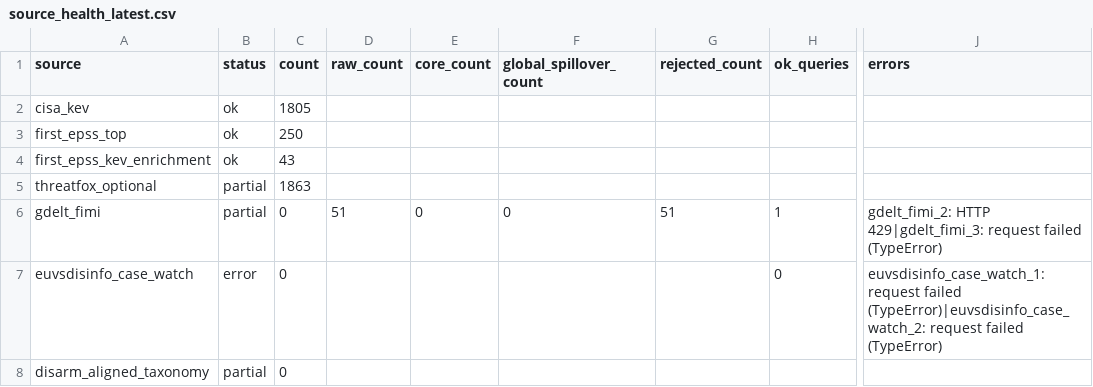
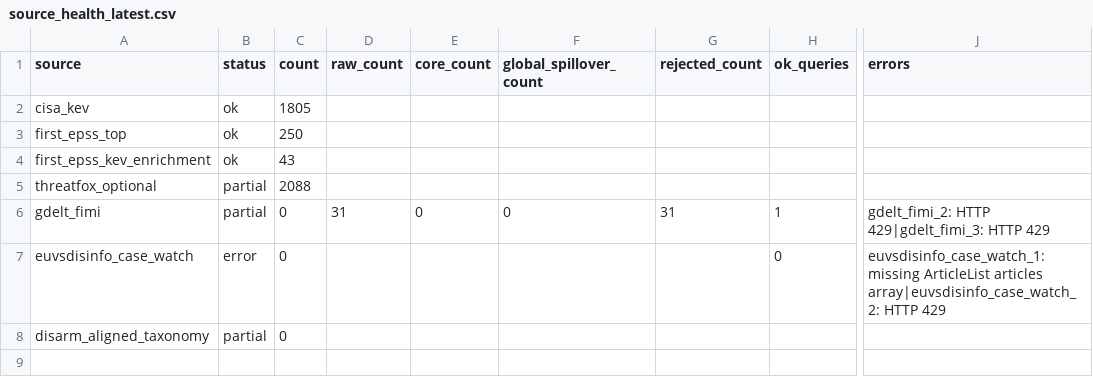
Before and after one commit to mowlsint/mard-hybrid-telemetry, a CSV file: public/downloads/source_health_latest.csv, drawn as a sheet; only a part is shown, gaps mark what is left out; the diff names each change by its address in the sheet, - before the commit and + after, or states it on an @@ line.

```diff
--- a/public/downloads/source_health_latest.csv
+++ b/public/downloads/source_health_latest.csv
-C5 (count): 1863
+C5 (count): 2088
-D6 (raw_count): 51
+D6 (raw_count): 31
-G6 (rejected_count): 51
+G6 (rejected_count): 31
-J6 (errors): …HTTP 429|gdelt_fimi_3: request failed (TypeError)
+J6 (errors): …HTTP 429|gdelt_fimi_3: HTTP 429
-J7 (errors): euvsdisinfo_case_watch_1: request failed (TypeError)|euvsdisinfo_case_watch_2: request failed (TypeError)
+J7 (errors): euvsdisinfo_case_watch_1: missing ArticleList articles array|euvsdisinfo_case_watch_2: HTTP 429
```
Also changed, not shown: 11 other files.
